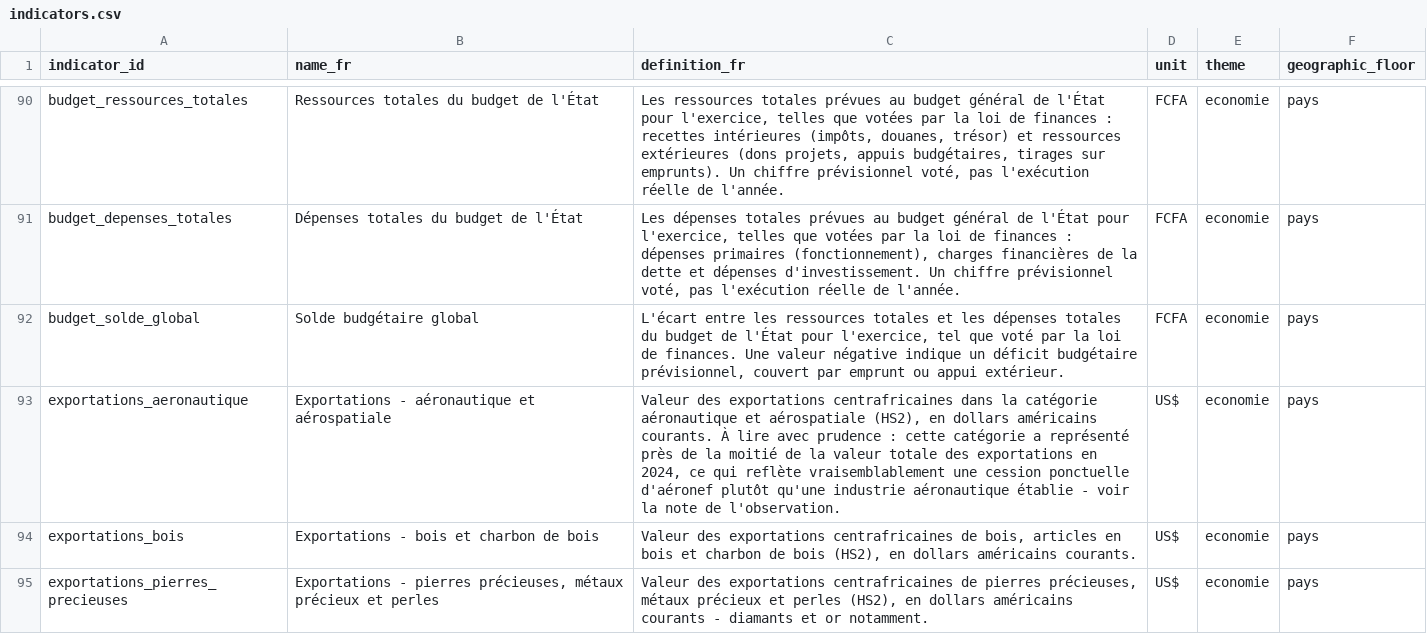
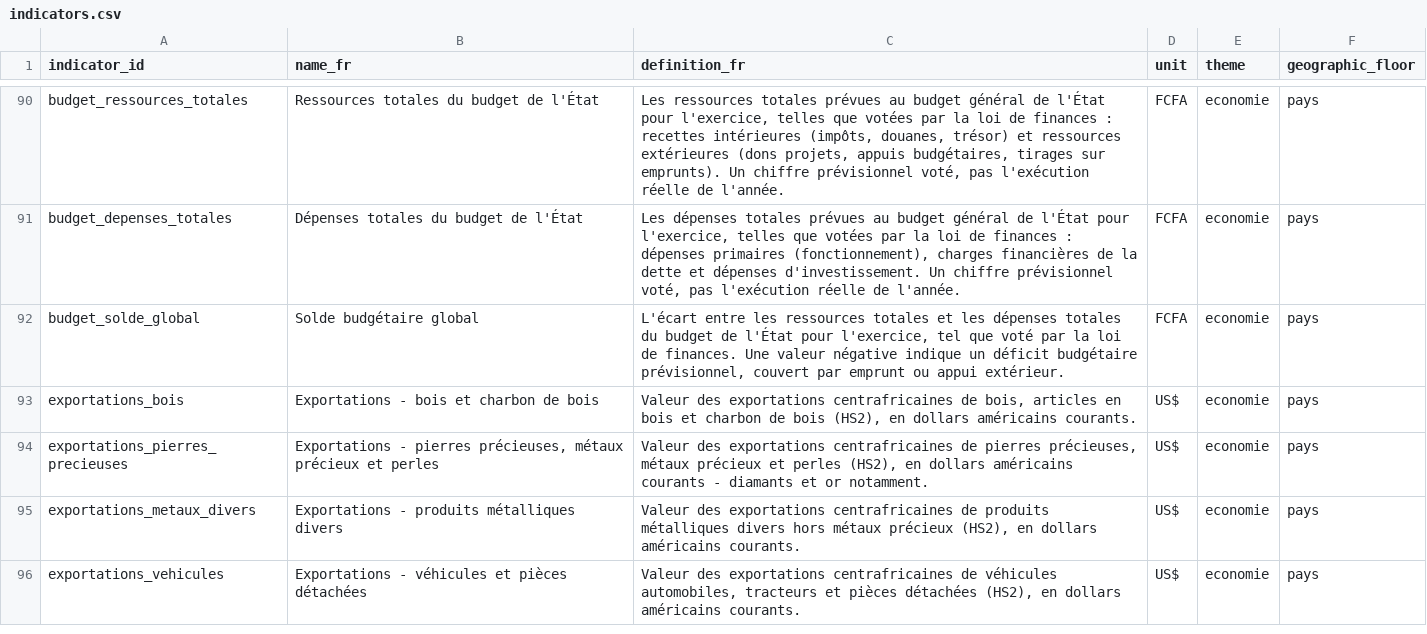
Before and after one commit to jpzolabe/car-data-atlas, a CSV file: data/indicators.csv, drawn as a sheet; only a part is shown, gaps mark what is left out; the shorter side is filled out with more unchanged rows.

Commit message:
fix: drop the aircraft/spacecraft export category entirely
Even flagged with a caveat, showing it as one of CAR's "top exports"
was misleading - it's ~47% of 2024 export value from a single mirror-
trade category that almost certainly reflects a one-off aircraft sale,
not a real export sector. Removed the indicator, its observation, and
the now-unused caveat-rendering logic; the source's own access_notes
now explain why it was excluded rather than why it was shown.

Top export products list is 4 items now, not 5 - not backfilled with
a 6th product, since that wasn't asked for.

```diff
--- a/data/indicators.csv
+++ b/data/indicators.csv
@@ -92,3 +92,2 @@ budget_depenses_totales,Dépenses totales du budget de l'État,"Les dépenses to
 budget_solde_global,Solde budgétaire global,"L'écart entre les ressources totales et les dépenses totales du budget de l'État pour l'exercice, tel que voté par la loi de finances. Une valeur négative indique un déficit budgétaire prévisionnel, couvert par emprunt ou appui extérieur.",FCFA,economie,pays
-exportations_aeronautique,Exportations - aéronautique et aérospatiale,"Valeur des exportations centrafricaines dans la catégorie aéronautique et aérospatiale (HS2), en dollars américains courants. À lire avec prudence : cette catégorie a représenté près de la moitié de la valeur totale des exportations en 2024, ce qui reflète vraisemblablement une cession ponctuelle d'aéronef plutôt qu'une industrie aéronautique établie - voir la note de l'observation.",US$,economie,pays
 exportations_bois,Exportations - bois et charbon de bois,"Valeur des exportations centrafricaines de bois, articles en bois et charbon de bois (HS2), en dollars américains courants.",US$,economie,pays
```
Also changed, not shown: data/observations.csv, data/sources.csv, 8 other files.
